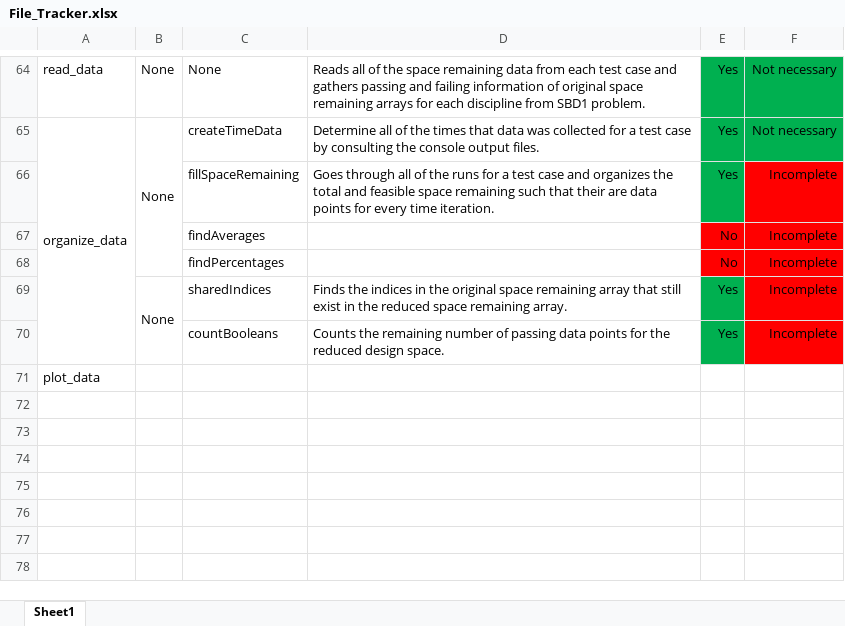
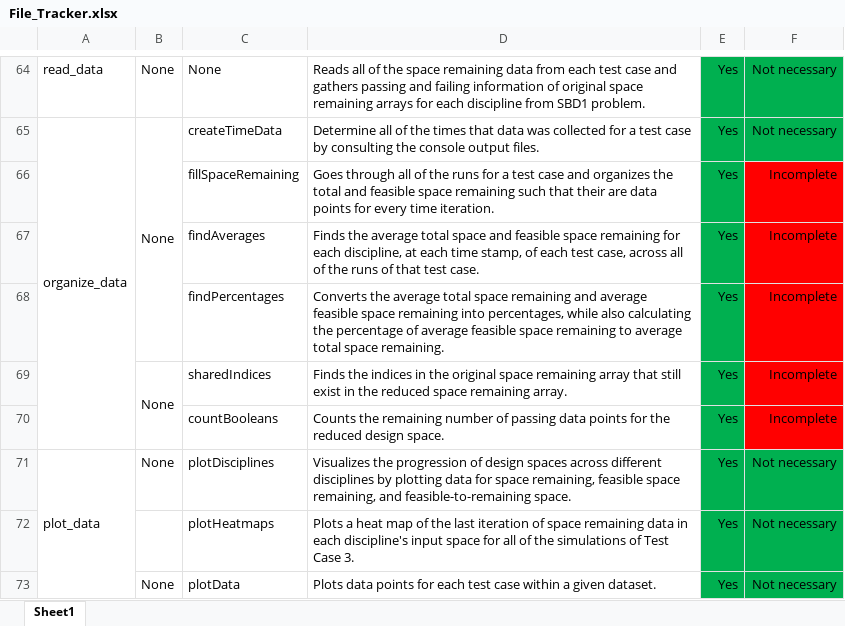
Before and after one commit to Marine-Structures-Design-Lab/DesignSpace_Fragility, an Excel workbook: Python Code/File_Tracker.xlsx, sheet Sheet1, drawn as a sheet; only a part is shown, gaps mark what is left out; values as stored, in another font and other column widths than the file's, no borders; removed rows and columns are numbered as before the commit, all else as after; the diff names each change by its address in the sheet, - before the commit and + after, or states it on an @@ line.

```diff
--- a/Python Code/File_Tracker.xlsx (sheet Sheet1)
+++ b/Python Code/File_Tracker.xlsx (sheet Sheet1)
-D67: (empty)
+D67: Finds the average total space and feasible space remaining for each discipline, at each time stamp, of each test case, across all of the runs of that test case.
-E67:E68: No
+E67:E68: Yes
-E67:E68 fill: #FF0000
+E67:E68 fill: #00B050
-D68: (empty)
+D68: Converts the average total space remaining and average feasible space remaining into percentages, while also calculating the percentage of average feasible space remaining to average total space remaining.
-row 71: plot_data
+row 71: plot_data | None | plotDisciplines | Visualizes the progression of design spaces across different disciplines by plotting data for space remaining, feasible space remaining, and feasible-to-remaining space. | Yes | Not necessary
+row 72:  |  | plotHeatmaps | Plots a heat map of the last iteration of space remaining data in each discipline's input space for all of the simulations of Test Case 3. | Yes | Not necessary
+row 73:  | None | plotData | Plots data points for each test case within a given dataset. | Yes | Not necessary
```
Also changed, not shown: 3 other files.
